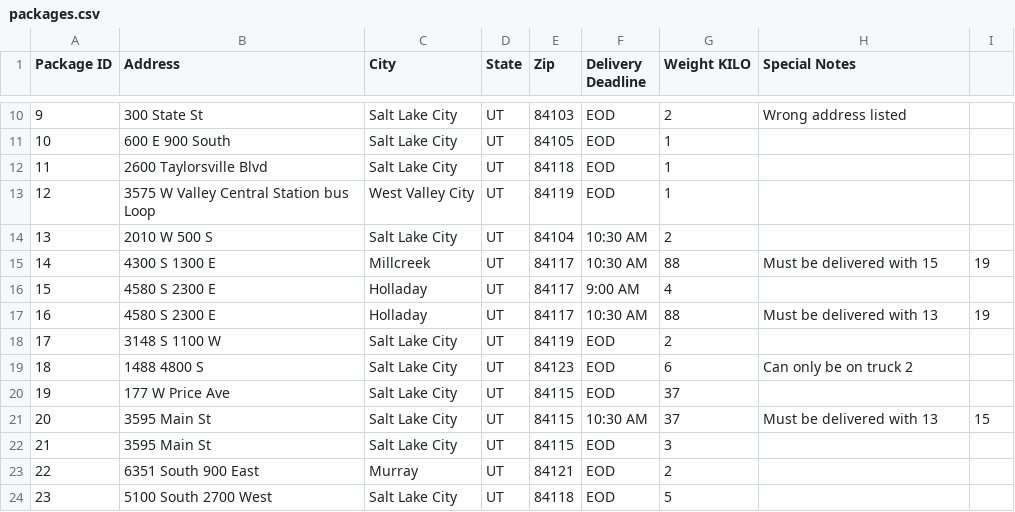
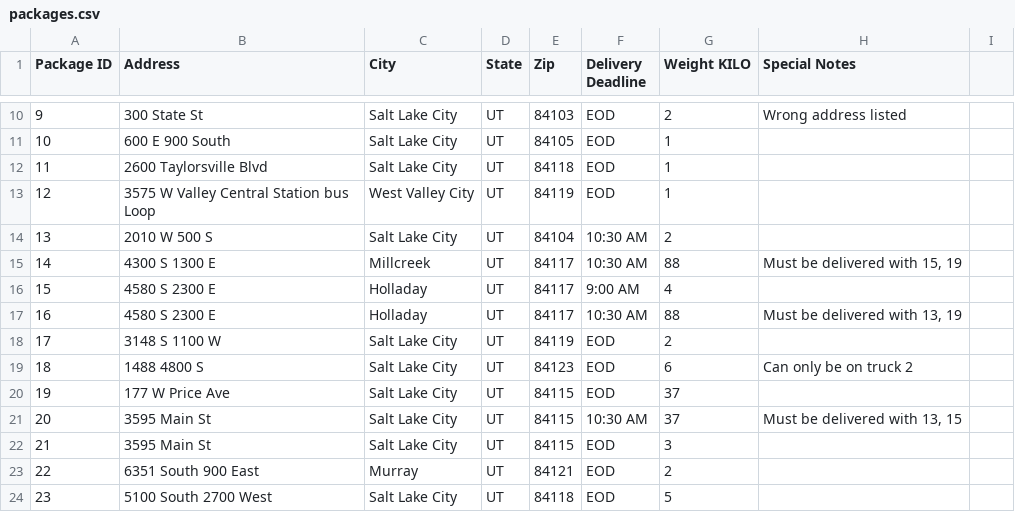
Before and after one commit to Justin-Guzman/WGUPS-Routing-Program-Implementation, a CSV file: packages.csv, drawn as a sheet; only a part is shown, gaps mark what is left out.

Commit message:
Package CSV updated

```diff
--- a/packages.csv
+++ b/packages.csv
@@ -14,5 +14,5 @@ Package ID,Address,City,State,Zip,Delivery Deadline,Weight KILO,Special Notes
 13,2010 W 500 S,Salt Lake City,UT,84104,10:30 AM,2,
-14,4300 S 1300 E,Millcreek,UT,84117,10:30 AM,88,Must be delivered with 15, 19
+14,4300 S 1300 E,Millcreek,UT,84117,10:30 AM,88,"Must be delivered with 15, 19"
 15,4580 S 2300 E,Holladay,UT,84117,9:00 AM,4,
-16,4580 S 2300 E,Holladay,UT,84117,10:30 AM,88,Must be delivered with 13, 19
+16,4580 S 2300 E,Holladay,UT,84117,10:30 AM,88,"Must be delivered with 13, 19"
 17,3148 S 1100 W,Salt Lake City,UT,84119,EOD,2,
@@ -20,3 +20,3 @@ Package ID,Address,City,State,Zip,Delivery Deadline,Weight KILO,Special Notes
 19,177 W Price Ave,Salt Lake City,UT,84115,EOD,37,
-20,3595 Main St,Salt Lake City,UT,84115,10:30 AM,37,Must be delivered with 13, 15
+20,3595 Main St,Salt Lake City,UT,84115,10:30 AM,37,"Must be delivered with 13, 15"
 21,3595 Main St,Salt Lake City,UT,84115,EOD,3,
```
